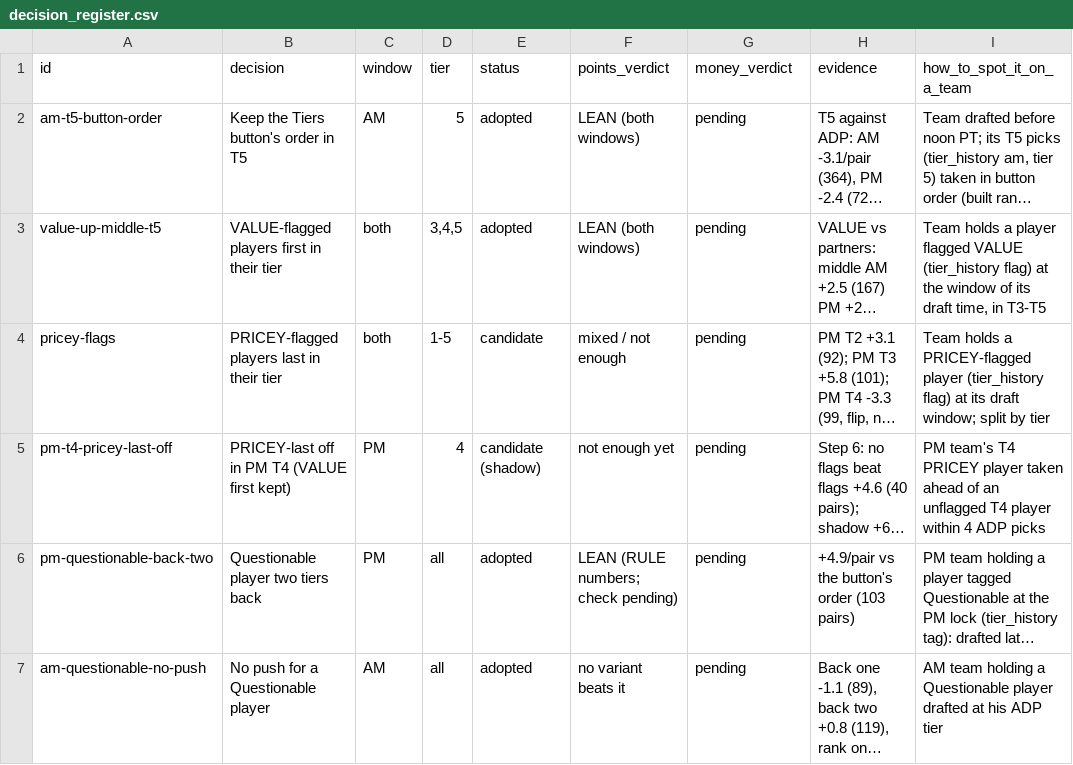
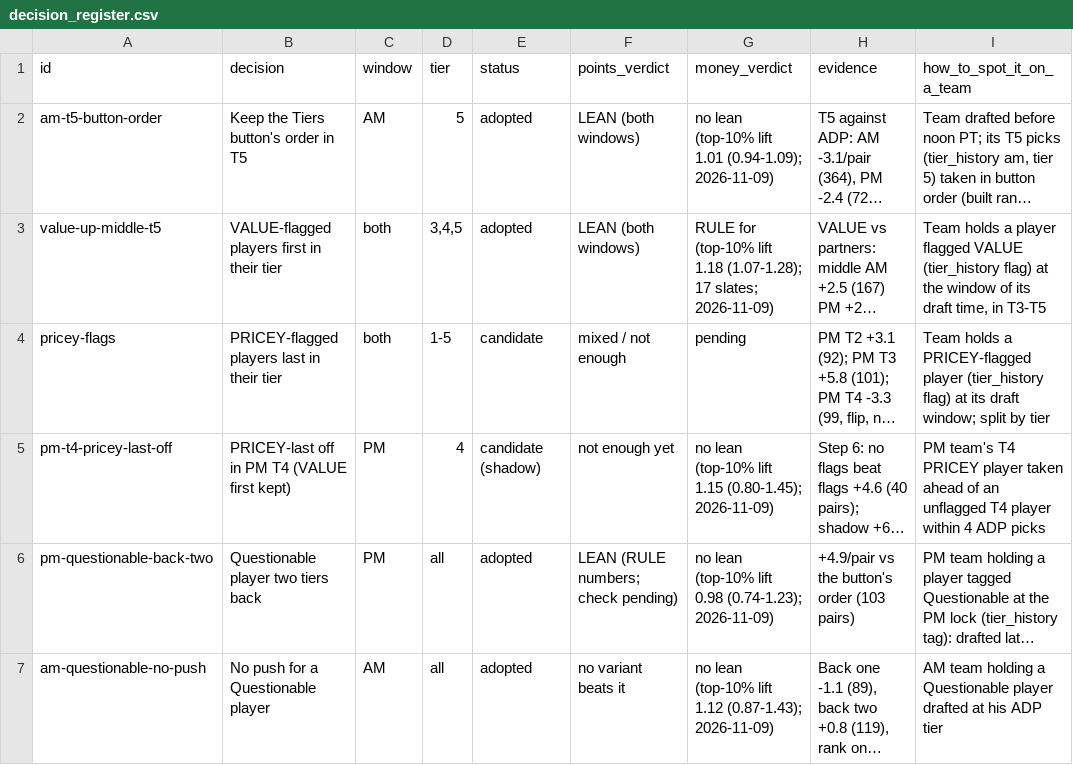
Before and after one commit to JonBoyBeats/br_rankings, a CSV file: analysis/nba/report/decision_register.csv, drawn as a sheet; only a part is shown; long unchanged cells end in …; the diff covers the shown part only; the diff names each change by its address in the sheet, - before the commit and + after, or states it on an @@ line.

```diff
--- a/analysis/nba/report/decision_register.csv
+++ b/analysis/nba/report/decision_register.csv
-G2 (money_verdict): pending
+G2 (money_verdict): no lean (top-10% lift 1.01 (0.94-1.09); 2026-11-09)
-G3 (money_verdict): pending
+G3 (money_verdict): RULE for (top-10% lift 1.18 (1.07-1.28); 17 slates; 2026-11-09)
-G5 (money_verdict): pending
+G5 (money_verdict): no lean (top-10% lift 1.15 (0.80-1.45); 2026-11-09)
-G6 (money_verdict): pending
+G6 (money_verdict): no lean (top-10% lift 0.98 (0.74-1.23); 2026-11-09)
-G7 (money_verdict): pending
+G7 (money_verdict): no lean (top-10% lift 1.12 (0.87-1.43); 2026-11-09)
```
Also changed, not shown: 10 edited cells elsewhere in this file.
